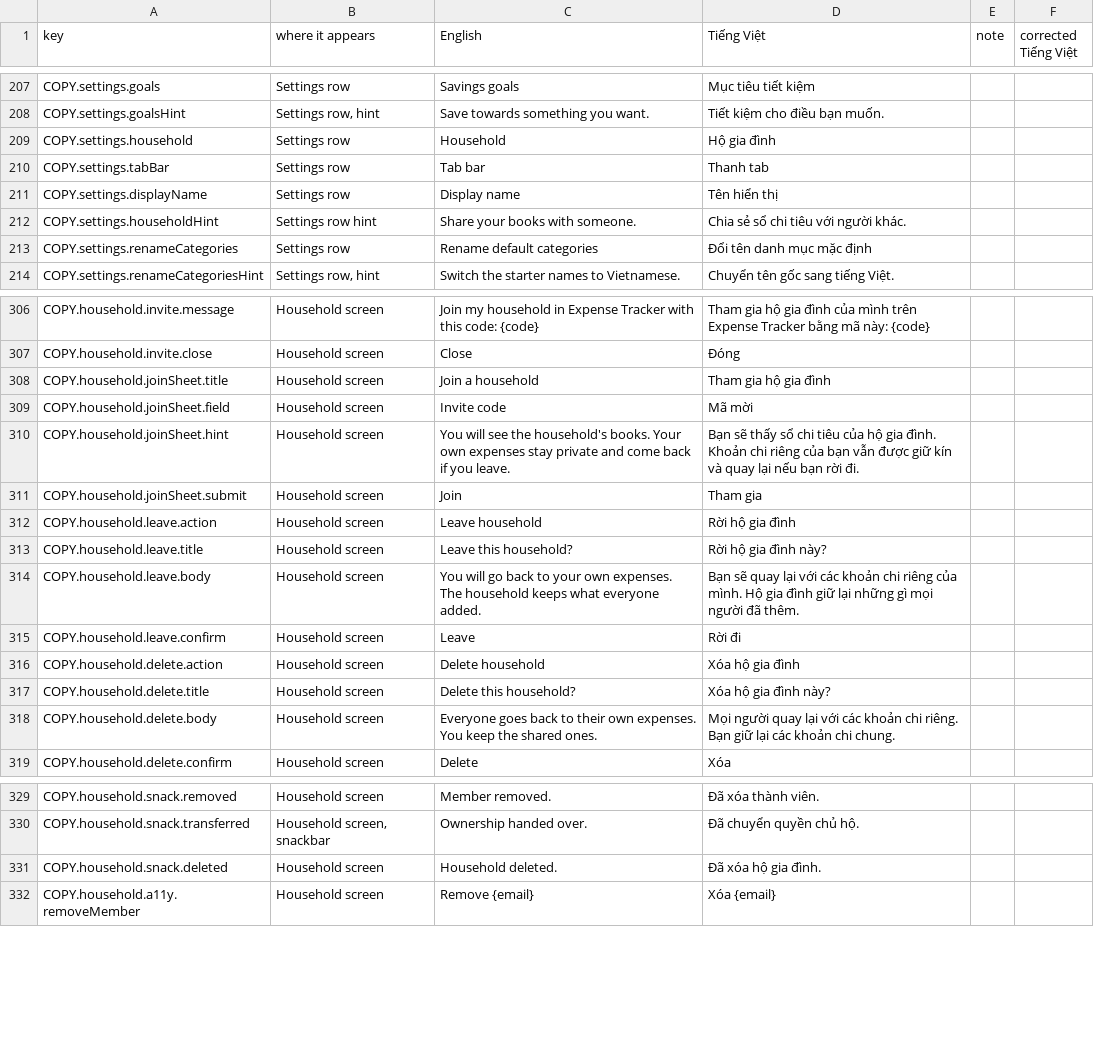
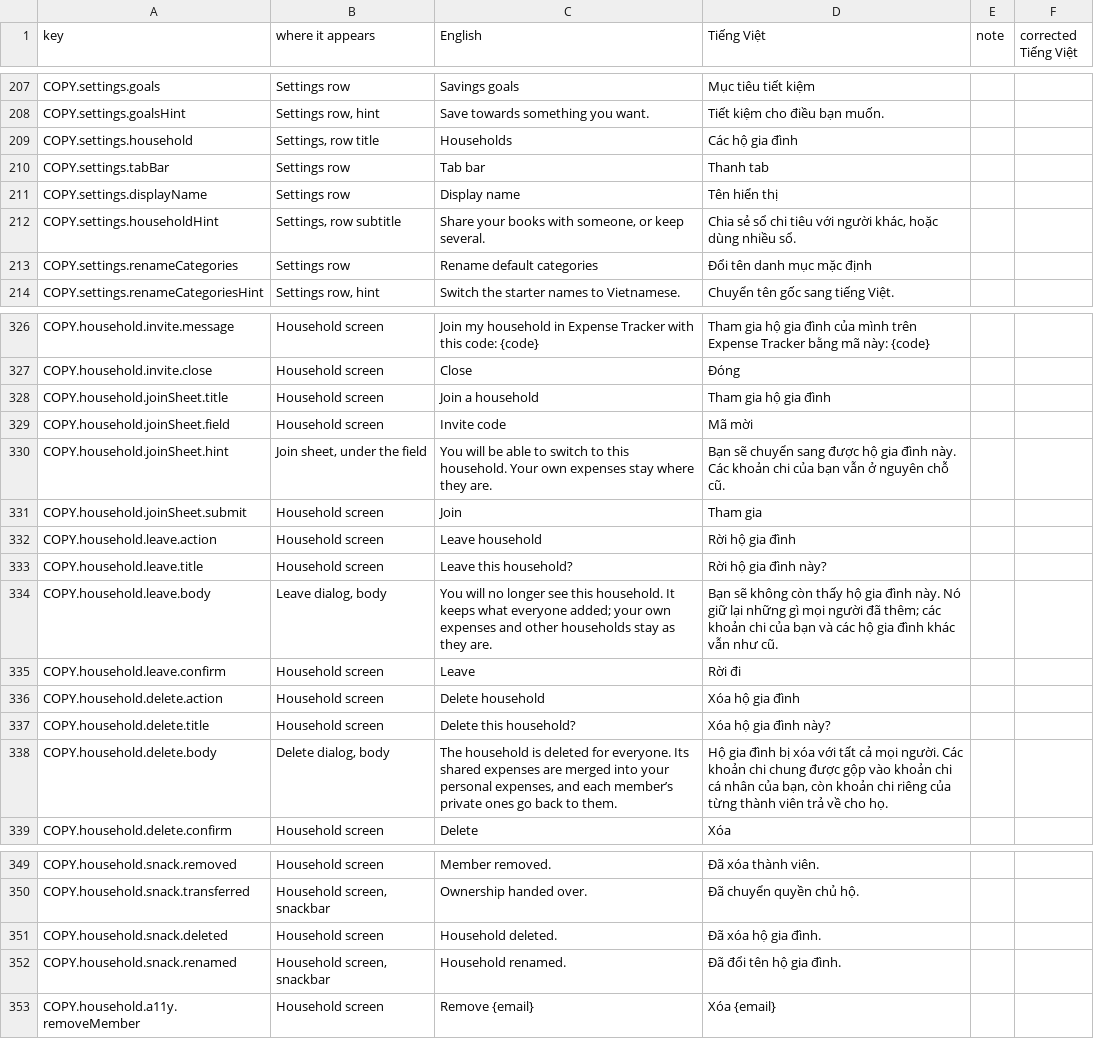
Before and after one commit to TonyVoo/finwisev2, a CSV file: docs/i18n/vietnamese-review.csv, drawn as a sheet; only a part is shown, gaps mark what is left out; the diff covers the shown part only.

Commit message:
feat(mobile): households screens - a space chip on Home and a switcher sheet, a Households list with create (named) and join, a page per household with rename and switch, all by id; English, Vietnamese and the copy deck

```diff
--- a/docs/i18n/vietnamese-review.csv
+++ b/docs/i18n/vietnamese-review.csv
@@ -208,6 +208,6 @@
 "COPY.settings.goalsHint","Settings row, hint","Save towards something you want.","Tiết kiệm cho điều bạn muốn.","",""
-"COPY.settings.household","Settings row","Household","Hộ gia đình","",""
+"COPY.settings.household","Settings, row title","Households","Các hộ gia đình","",""
 "COPY.settings.tabBar","Settings row","Tab bar","Thanh tab","",""
 "COPY.settings.displayName","Settings row","Display name","Tên hiển thị","",""
-"COPY.settings.householdHint","Settings row hint","Share your books with someone.","Chia sẻ sổ chi tiêu với người khác.","",""
+"COPY.settings.householdHint","Settings, row subtitle","Share your books with someone, or keep several.","Chia sẻ sổ chi tiêu với người khác, hoặc dùng nhiều sổ.","",""
 "COPY.settings.renameCategories","Settings row","Rename default categories","Đổi tên danh mục mặc định","",""
@@ -309,3 +329,3 @@
 "COPY.household.joinSheet.field","Household screen","Invite code","Mã mời","",""
-"COPY.household.joinSheet.hint","Household screen","You will see the household's books. Your own expenses stay private and come back if you leave.","Bạn sẽ thấy sổ chi tiêu của hộ gia đình. Khoản chi riêng của bạn vẫn được giữ kín và quay lại nếu bạn rời đi.","",""
+"COPY.household.joinSheet.hint","Join sheet, under the field","You will be able to switch to this household. Your own expenses stay where they are.","Bạn sẽ chuyển sang được hộ gia đình này. Các khoản chi của bạn vẫn ở nguyên chỗ cũ.","",""
 "COPY.household.joinSheet.submit","Household screen","Join","Tham gia","",""
@@ -313,3 +333,3 @@
 "COPY.household.leave.title","Household screen","Leave this household?","Rời hộ gia đình này?","",""
-"COPY.household.leave.body","Household screen","You will go back to your own expenses. The household keeps what everyone added.","Bạn sẽ quay lại với các khoản chi riêng của mình. Hộ gia đình giữ lại những gì mọi người đã thêm.","",""
+"COPY.household.leave.body","Leave dialog, body","You will no longer see this household. It keeps what everyone added; your own expenses and other households stay as they are.","Bạn sẽ không còn thấy hộ gia đình này. Nó giữ lại những gì mọi người đã thêm; các khoản chi của bạn và các hộ gia đình khác vẫn như cũ.","",""
 "COPY.household.leave.confirm","Household screen","Leave","Rời đi","",""
@@ -317,3 +337,3 @@
 "COPY.household.delete.title","Household screen","Delete this household?","Xóa hộ gia đình này?","",""
-"COPY.household.delete.body","Household screen","Everyone goes back to their own expenses. You keep the shared ones.","Mọi người quay lại với các khoản chi riêng. Bạn giữ lại các khoản chi chung.","",""
+"COPY.household.delete.body","Delete dialog, body","The household is deleted for everyone. Its shared expenses are merged into your personal expenses, and each member’s private ones go back to them.","Hộ gia đình bị xóa với tất cả mọi người. Các khoản chi chung được gộp vào khoản chi cá nhân của bạn, còn khoản chi riêng của từng thành viên trả về cho họ.","",""
 "COPY.household.delete.confirm","Household screen","Delete","Xóa","",""
@@ -331,2 +351,3 @@
 "COPY.household.snack.deleted","Household screen","Household deleted.","Đã xóa hộ gia đình.","",""
+"COPY.household.snack.renamed","Household screen, snackbar","Household renamed.","Đã đổi tên hộ gia đình.","",""
 "COPY.household.a11y.removeMember","Household screen","Remove {email}","Xóa {email}","",""
```
Also changed, not shown: 22 added rows, 2 removed rows and 2 edited cells elsewhere in this file, 21 other files.
